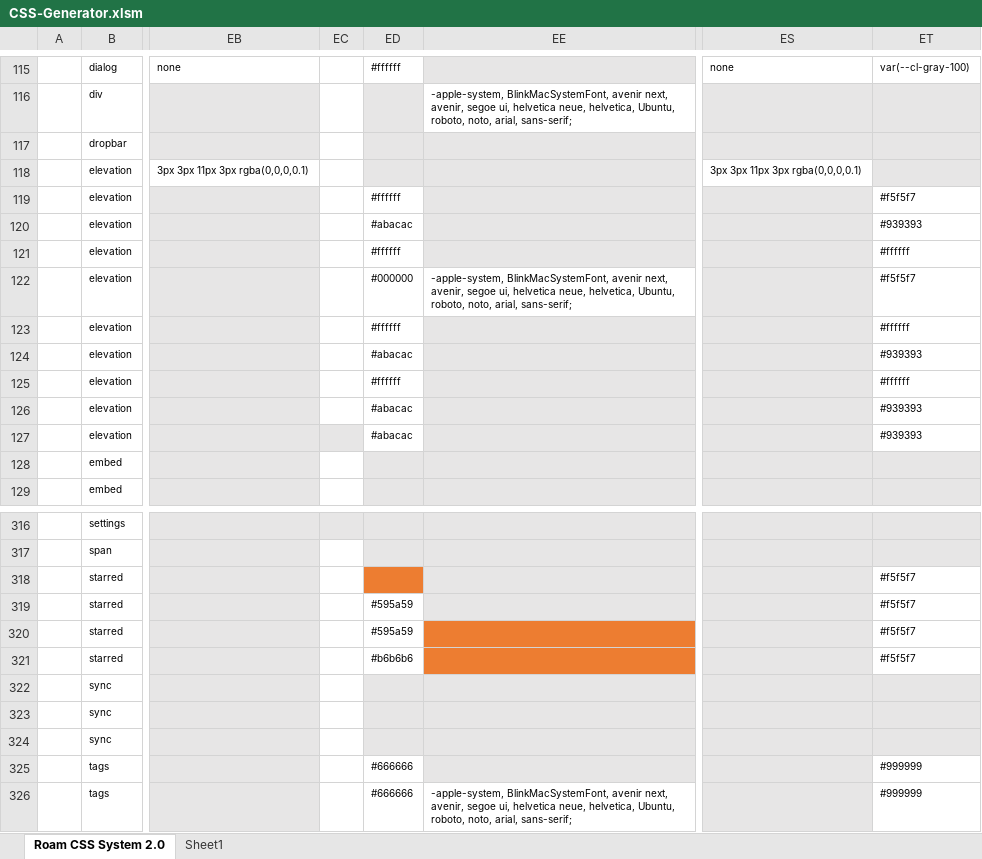
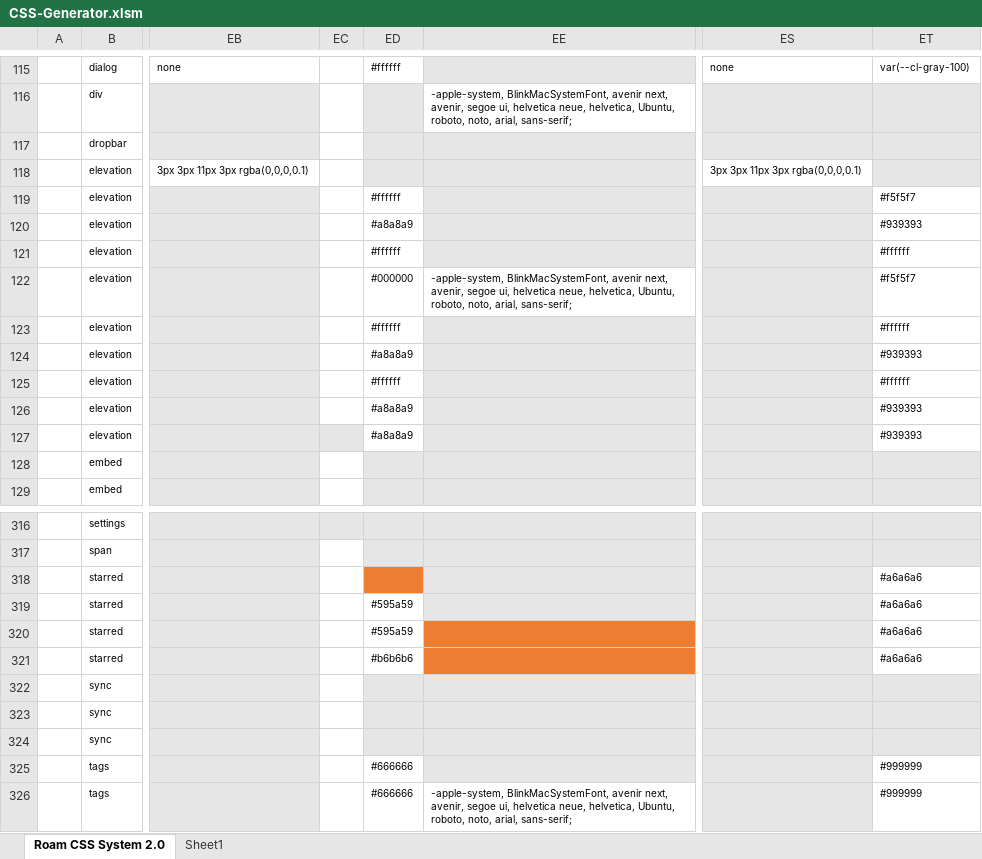
Before and after one commit to rcvd/roam-css-system, an Excel workbook: excel generator/CSS-Generator.xlsm, sheet Roam CSS System 2.0, drawn as a sheet; only a part is shown, gaps mark what is left out; values as stored, in another font and other column widths than the file's, no borders; charts and pictures and conditional formats not drawn; the diff covers the shown part only; the diff names each change by its address in the sheet, - before the commit and + after, or states it on an @@ line.

```diff
--- a/excel generator/CSS-Generator.xlsm (sheet Roam CSS System 2.0)
+++ b/excel generator/CSS-Generator.xlsm (sheet Roam CSS System 2.0)
-ED120: #abacac
+ED120: #a8a8a9
-ED124: #abacac
+ED124: #a8a8a9
-ED126:ED127: #abacac
+ED126:ED127: #a8a8a9
-ET318:ET321: #f5f5f7
+ET318:ET321: #a6a6a6
```
Also changed, not shown: 40 edited cells elsewhere in this sheet, 2 other files.
